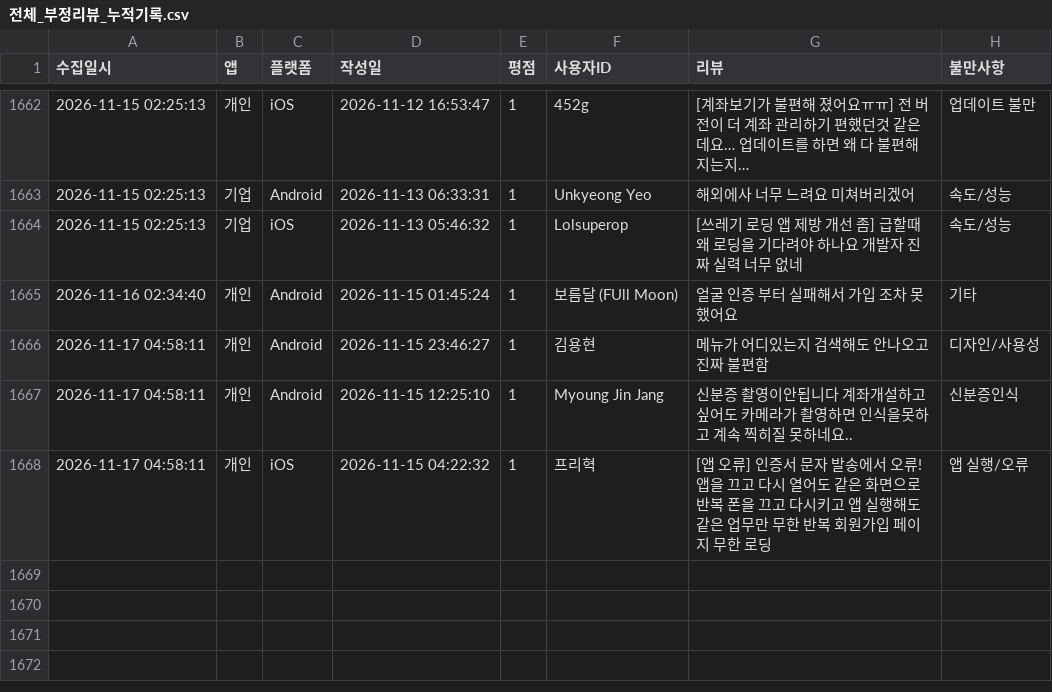
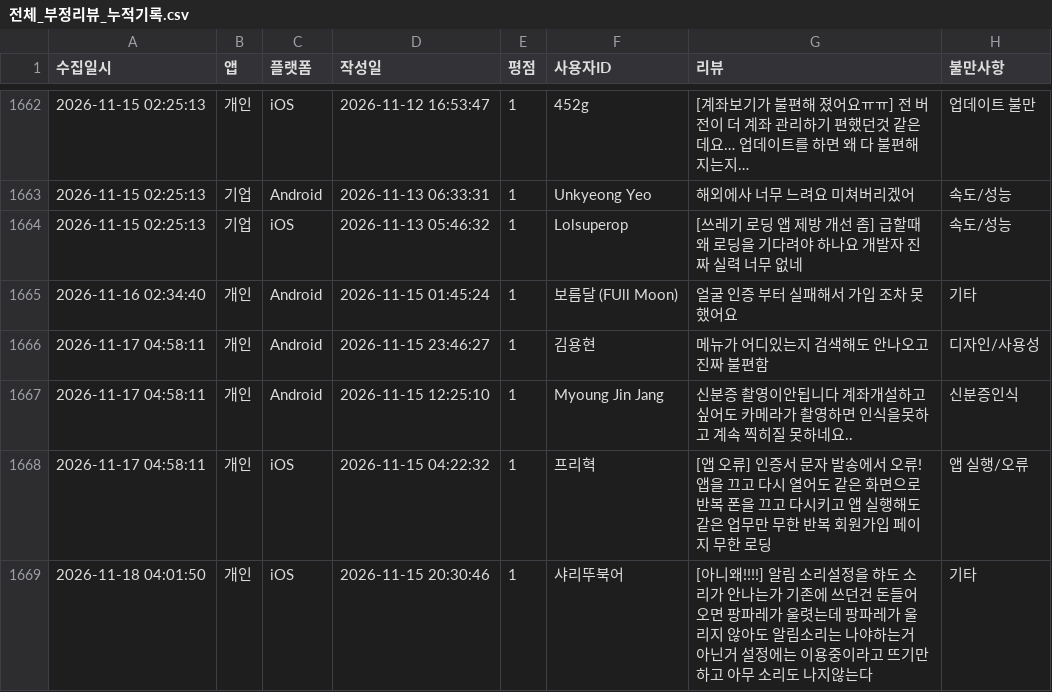
Before and after one commit to Hi-Hub/ibk_review_monitor, a CSV file: data/전체_부정리뷰_누적기록.csv, drawn as a sheet; only a part is shown, gaps mark what is left out.

```diff
--- a/data/전체_부정리뷰_누적기록.csv
+++ b/data/전체_부정리뷰_누적기록.csv
@@ -1668 +1668,2 @@
 2026-11-17 04:58:11,개인,iOS,2026-11-15 04:22:32,1,"프리혁","[앱 오류] 인증서 문자 발송에서 오류! 앱을 끄고 다시 열어도 같은 화면으로 반복 폰을 끄고 다시키고 앱 실행해도 같은 업무만 무한 반복 회원가입 페이지 무한 로딩",앱 실행/오류
+2026-11-18 04:01:50,개인,iOS,2026-11-15 20:30:46,1,"샤리뚜북어","[아니왜!!!!] 알림 소리설정을 햐도 소리가 안나는가 기존에 쓰던건 돈들어오면 팡파레가 울렷는데 팡파레가 울리지 않아도 알림소리는 나야하는거 아닌거 설정에는 이용중이라고 뜨기만 하고 아무 소리도 나지않는다",기타
```
Also changed, not shown: 5 other files.
